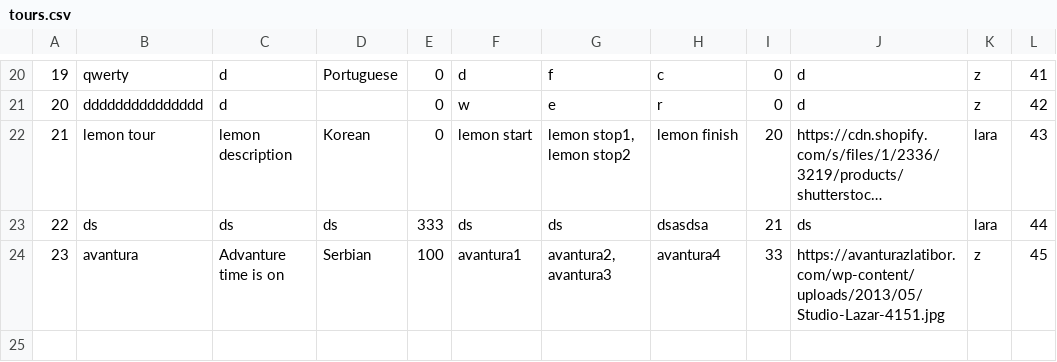
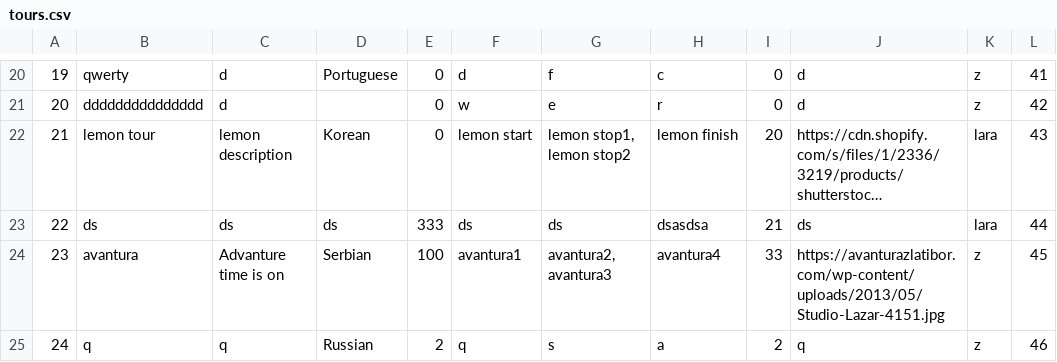
Before and after one commit to KornelijeKiso/DreamTeam, a CSV file: ProjectTourism/ProjectTourism/References/tours.csv, drawn as a sheet; only a part is shown, gaps mark what is left out; long unchanged cells end in ….

```diff
--- a/ProjectTourism/ProjectTourism/References/tours.csv
+++ b/ProjectTourism/ProjectTourism/References/tours.csv
@@ -24 +24,2 @@
 23|avantura|Advanture time is on|Serbian|100|avantura1|avantura2, avantura3|avantura4|33|https://avanturazlatibor.com/wp-content/uploads/2013/05/Studio-Lazar-4151.jpg|z|45
+24|q|q|Russian|2|q|s|a|2|q|z|46
```
Also changed, not shown: ProjectTourism/ProjectTourism/References/locations.csv, ProjectTourism/ProjectTourism/References/ticketGrades.csv, 7 other files.
